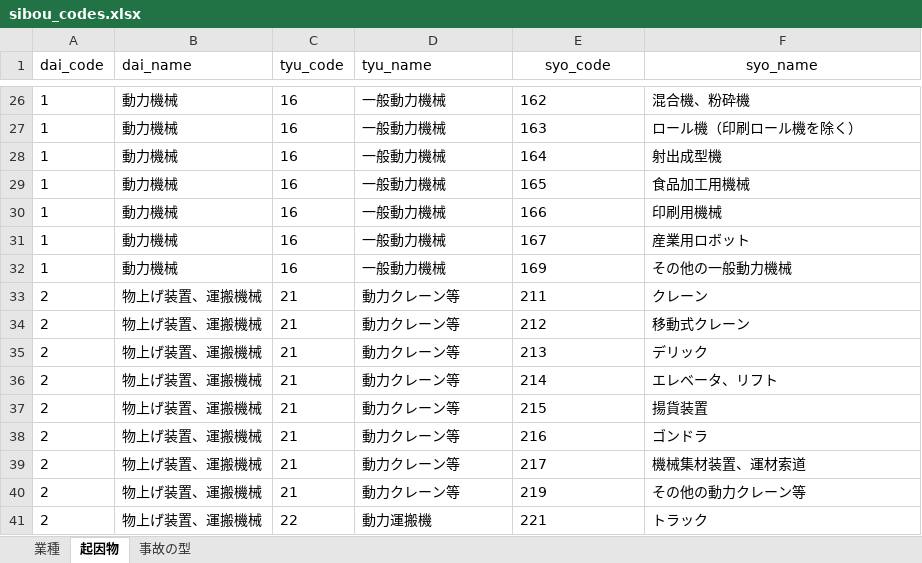
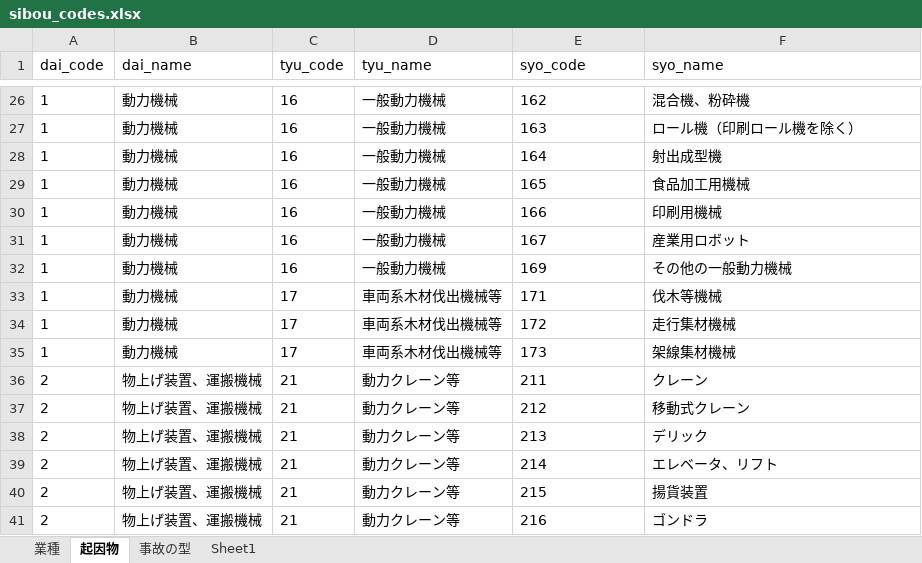
Before and after one commit to ironwest/sibou-saigai, an Excel workbook: sibou_codes.xlsx, sheet 起因物, drawn as a sheet; only a part is shown, gaps mark what is left out; the shorter side is filled out with more unchanged rows; values as stored, in another font and other column widths than the file's, no borders; the diff names each change by its address in the sheet, - before the commit and + after, or states it on an @@ line.

```diff
--- a/sibou_codes.xlsx (sheet 起因物)
+++ b/sibou_codes.xlsx (sheet 起因物)
+sheet tab: Sheet1
-E1:F1 alignment: center
+E1:F1 alignment: left
+row 33: 1 | 動力機械 | 17 | 車両系木材伐出機械等 | 171 | 伐木等機械
+row 34: 1 | 動力機械 | 17 | 車両系木材伐出機械等 | 172 | 走行集材機械
+row 35: 1 | 動力機械 | 17 | 車両系木材伐出機械等 | 173 | 架線集材機械
```
Also changed, not shown: sheet 業種, 5 other files.
